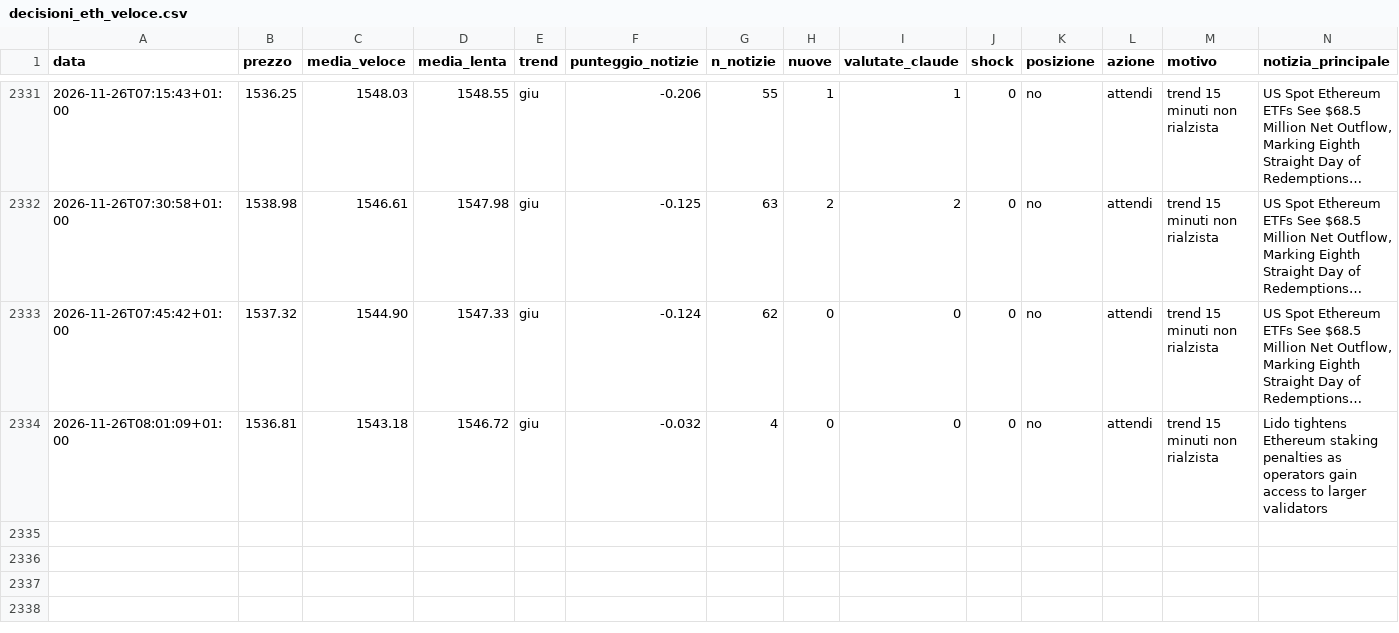
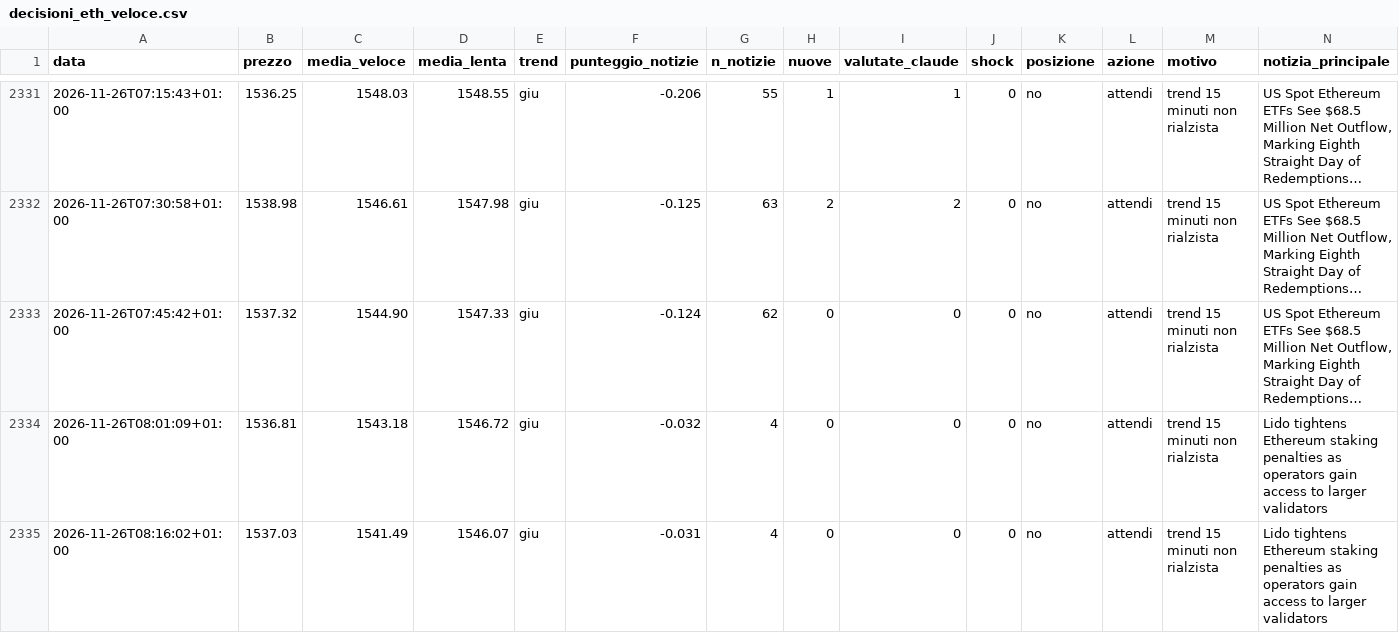
Before and after one commit to Van3d-max/sol-sentinel-, a CSV file: decisioni_eth_veloce.csv, drawn as a sheet; only a part is shown, gaps mark what is left out; long unchanged cells end in …; rows hold the shown columns only; the diff names each change by its address in the sheet, - before the commit and + after, or states it on an @@ line.

```diff
--- a/decisioni_eth_veloce.csv
+++ b/decisioni_eth_veloce.csv
+row 2335: 2026-11-26T08:16:02+01:00 | 1537.03 | 1541.49 | 1546.07 | giu | -0.031 | 4 | 0 | 0 | 0 | no | attendi | trend 15 minuti non rialzista | Lido tightens Ethereum staking penalties as operators gain access to larger validators
```
Also changed, not shown: decisioni_btc_veloce.csv, decisioni_shib_veloce.csv, 7 other files.
